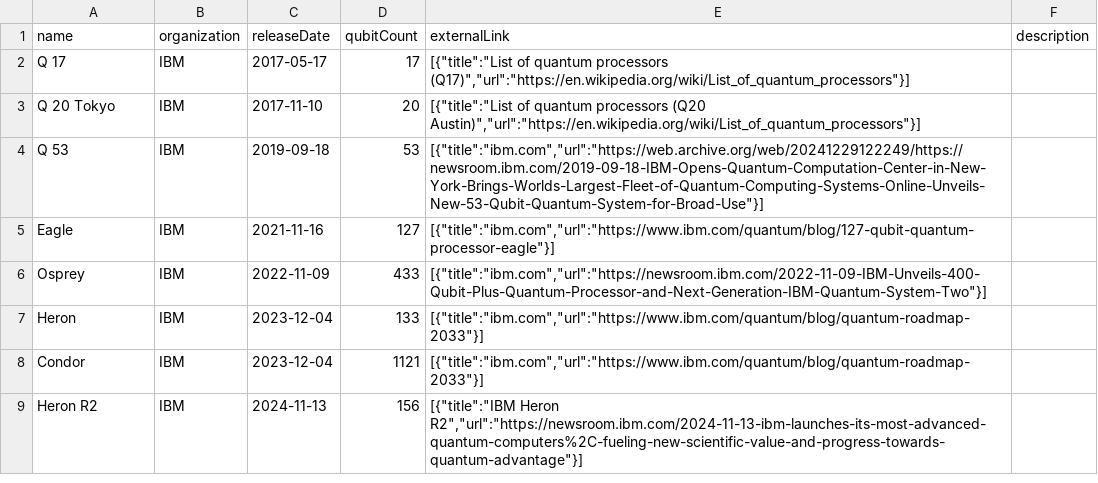
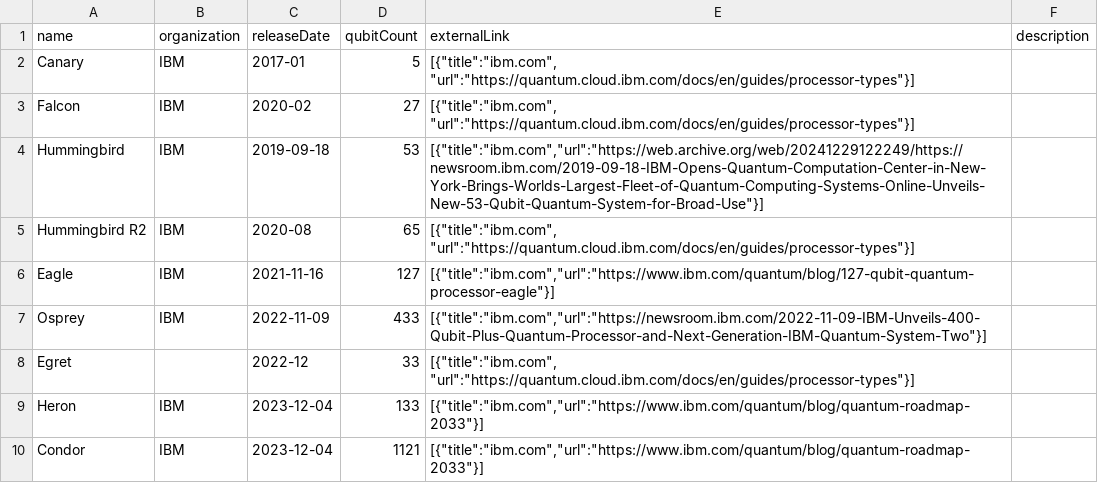
Before and after one commit to aben20807/quantum-computer-timeline, a CSV file: public/data/qpu_timeline.csv, drawn as a sheet; only a part is shown; the shorter side is filled out with more unchanged rows.

Commit message:
feat: Update QPU data in timeline, enhance About section description, and adjust max-width in Disclaimer and QPULegend components

```diff
--- a/public/data/qpu_timeline.csv
+++ b/public/data/qpu_timeline.csv
@@ -1,7 +1,9 @@
 name,organization,releaseDate,qubitCount,externalLink,description
-Q 17,IBM,2017-05-17,17,"[{""title"":""List of quantum processors (Q17)"",""url"":""https://en.wikipedia.org/wiki/List_of_quantum_processors""}]",
-Q 20 Tokyo,IBM,2017-11-10,20,"[{""title"":""List of quantum processors (Q20 Austin)"",""url"":""https://en.wikipedia.org/wiki/List_of_quantum_processors""}]",
-Q 53,IBM,2019-09-18,53,"[{""title"":""ibm.com"",""url"":""https://web.archive.org/web/20241229122249/https://newsroom.ibm.com/2019-09-18-IBM-Opens-Quantum-Computation-Center-in-New-York-Brings-Worlds-Largest-Fleet-of-Quantum-Computing-Systems-Online-Unveils-New-53-Qubit-Quantum-System-for-Broad-Use""}]",
+Canary,IBM,2017-01,5,"[{""title"":""ibm.com"", ""url"":""https://quantum.cloud.ibm.com/docs/en/guides/processor-types""}]",
+Falcon,IBM,2020-02,27,"[{""title"":""ibm.com"", ""url"":""https://quantum.cloud.ibm.com/docs/en/guides/processor-types""}]",
+Hummingbird,IBM,2019-09-18,53,"[{""title"":""ibm.com"",""url"":""https://web.archive.org/web/20241229122249/https://newsroom.ibm.com/2019-09-18-IBM-Opens-Quantum-Computation-Center-in-New-York-Brings-Worlds-Largest-Fleet-of-Quantum-Computing-Systems-Online-Unveils-New-53-Qubit-Quantum-System-for-Broad-Use""}]",
+Hummingbird R2,IBM,2020-08,65,"[{""title"":""ibm.com"", ""url"":""https://quantum.cloud.ibm.com/docs/en/guides/processor-types""}]",
 Eagle,IBM,2021-11-16,127,"[{""title"":""ibm.com"",""url"":""https://www.ibm.com/quantum/blog/127-qubit-quantum-processor-eagle""}]",
 Osprey,IBM,2022-11-09,433,"[{""title"":""ibm.com"",""url"":""https://newsroom.ibm.com/2022-11-09-IBM-Unveils-400-Qubit-Plus-Quantum-Processor-and-Next-Generation-IBM-Quantum-System-Two""}]",
+Egret,,2022-12,33,"[{""title"":""ibm.com"", ""url"":""https://quantum.cloud.ibm.com/docs/en/guides/processor-types""}]",
 Heron,IBM,2023-12-04,133,"[{""title"":""ibm.com"",""url"":""https://www.ibm.com/quantum/blog/quantum-roadmap-2033""}]",
```
Also changed, not shown: 3 other files.
